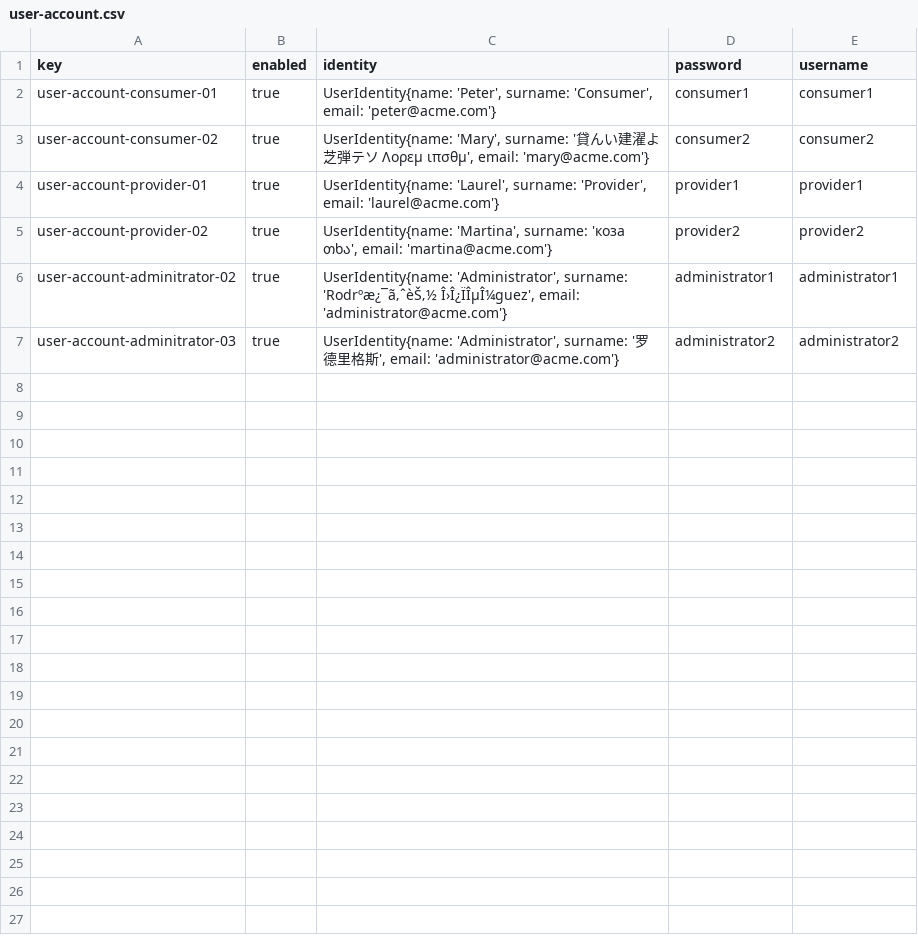
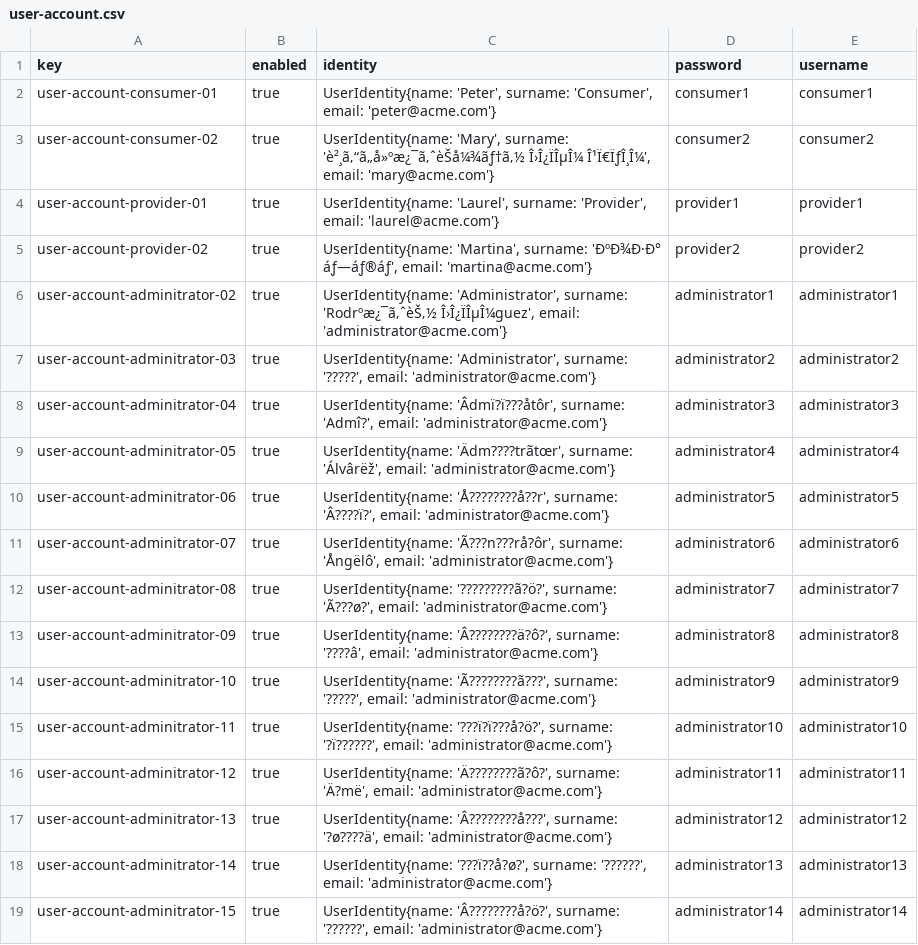
Before and after one commit to DP2-C1-012/Acme-SF, a CSV file: src/main/webapp/WEB-INF/resources/sample-data/user-account.csv, drawn as a sheet; the diff names each change by its address in the sheet, - before the commit and + after, or states it on an @@ line.

Commit message:
fix: More users for administrator data

```diff
--- a/src/main/webapp/WEB-INF/resources/sample-data/user-account.csv
+++ b/src/main/webapp/WEB-INF/resources/sample-data/user-account.csv
-C3 (identity): …'Mary', surname: '貸んい建濯よ芝弾テソ Λορεμ ιπσθμ', email: 'mary@acme.com'}
+C3 (identity): …'Mary', surname: 'è²¸ã‚“ã„å»ºæ¿¯ã‚ˆèŠå¼¾ãƒ†ã‚½ Î›Î¿ÏÎµÎ¼ Î¹Ï€ÏƒÎ¸Î¼', email: 'mary@acme.com'}
-C5 (identity): …'Martina', surname: 'коза თხა', email: 'martina@acme.com'}
+C5 (identity): …'Martina', surname: 'ÐºÐ¾Ð·Ð° áƒ—áƒ®áƒ', email: 'martina@acme.com'}
-C7 (identity): …'Administrator', surname: '罗德里格斯', email: 'administrator@acme.com'}
+C7 (identity): …'Administrator', surname: '?????', email: 'administrator@acme.com'}
+row 8: user-account-adminitrator-04 | true | UserIdentity{name: 'Âdmï?ï???åtôr', surname: 'Admî?', email: 'administrator@acme.com'} | administrator3 | administrator3
+row 9: user-account-adminitrator-05 | true | UserIdentity{name: 'Ädm????trãtœr', surname: 'Álvârëž', email: 'administrator@acme.com'} | administrator4 | administrator4
+row 10: user-account-adminitrator-06 | true | UserIdentity{name: 'Å????????å??r', surname: 'Â????ï?', email: 'administrator@acme.com'} | administrator5 | administrator5
+row 11: user-account-adminitrator-07 | true | UserIdentity{name: 'Ã???n???rå?ôr', surname: 'Ångëlô', email: 'administrator@acme.com'} | administrator6 | administrator6
+row 12: user-account-adminitrator-08 | true | UserIdentity{name: '?????????ã?ö?', surname: 'Ã???ø?', email: 'administrator@acme.com'} | administrator7 | administrator7
+row 13: user-account-adminitrator-09 | true | UserIdentity{name: 'Â????????ä?ô?', surname: '????â', email: 'administrator@acme.com'} | administrator8 | administrator8
+row 14: user-account-adminitrator-10 | true | UserIdentity{name: 'Ã????????ã???', surname: '?????', email: 'administrator@acme.com'} | administrator9 | administrator9
+row 15: user-account-adminitrator-11 | true | UserIdentity{name: '???ï?ï???å?ö?', surname: '?ï??????', email: 'administrator@acme.com'} | administrator10 | administrator10
+row 16: user-account-adminitrator-12 | true | UserIdentity{name: 'Ä????????ã?ô?', surname: 'Ä?më', email: 'administrator@acme.com'} | administrator11 | administrator11
+row 17: user-account-adminitrator-13 | true | UserIdentity{name: 'Â????????å???', surname: '?ø????ä', email: 'administrator@acme.com'} | administrator12 | administrator12
+row 18: user-account-adminitrator-14 | true | UserIdentity{name: '???ï??å?ø?', surname: '??????', email: 'administrator@acme.com'} | administrator13 | administrator13
+row 19: user-account-adminitrator-15 | true | UserIdentity{name: 'Â????????å?ö?', surname: '??????', email: 'administrator@acme.com'} | administrator14 | administrator14
```
Also changed, not shown: 1 other file.
